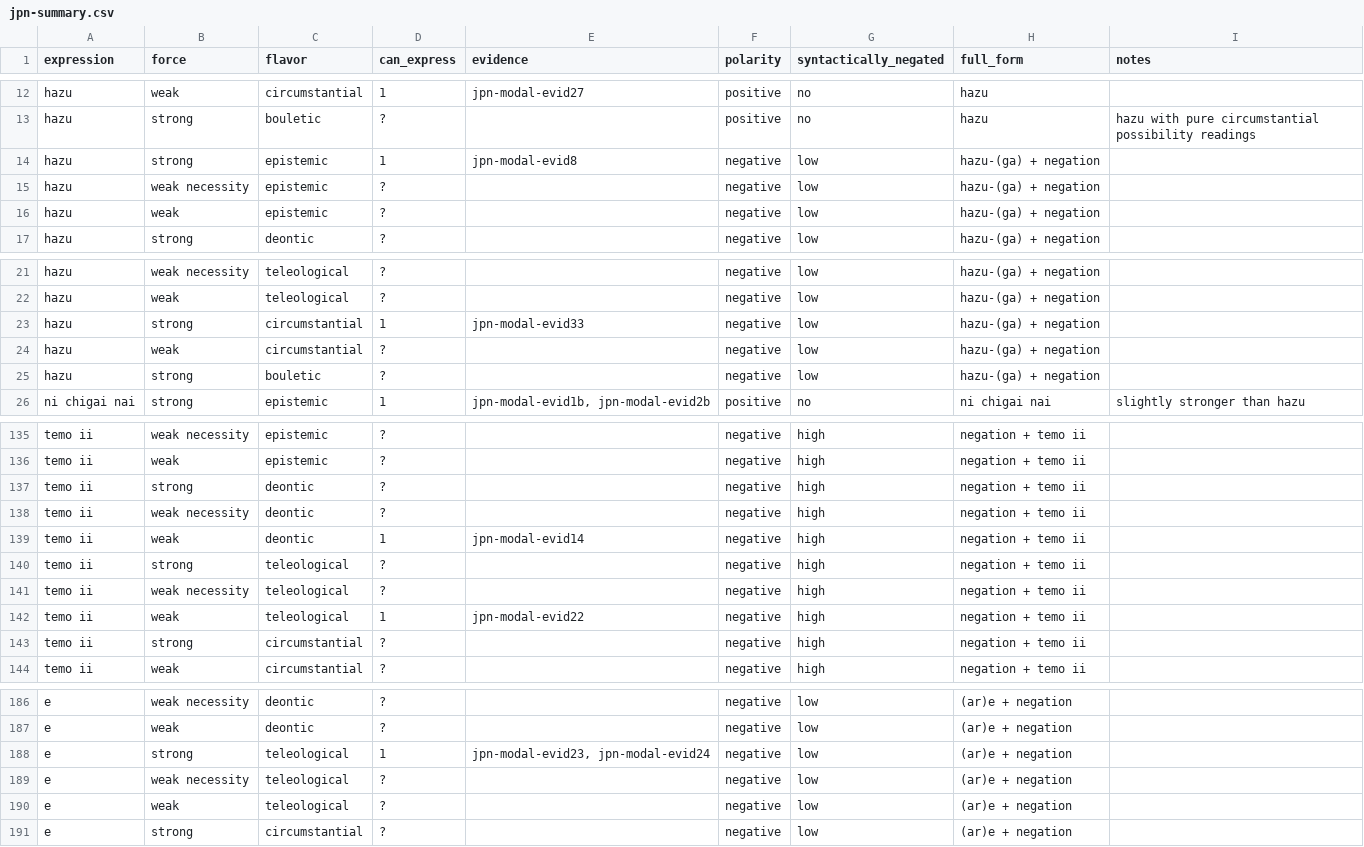
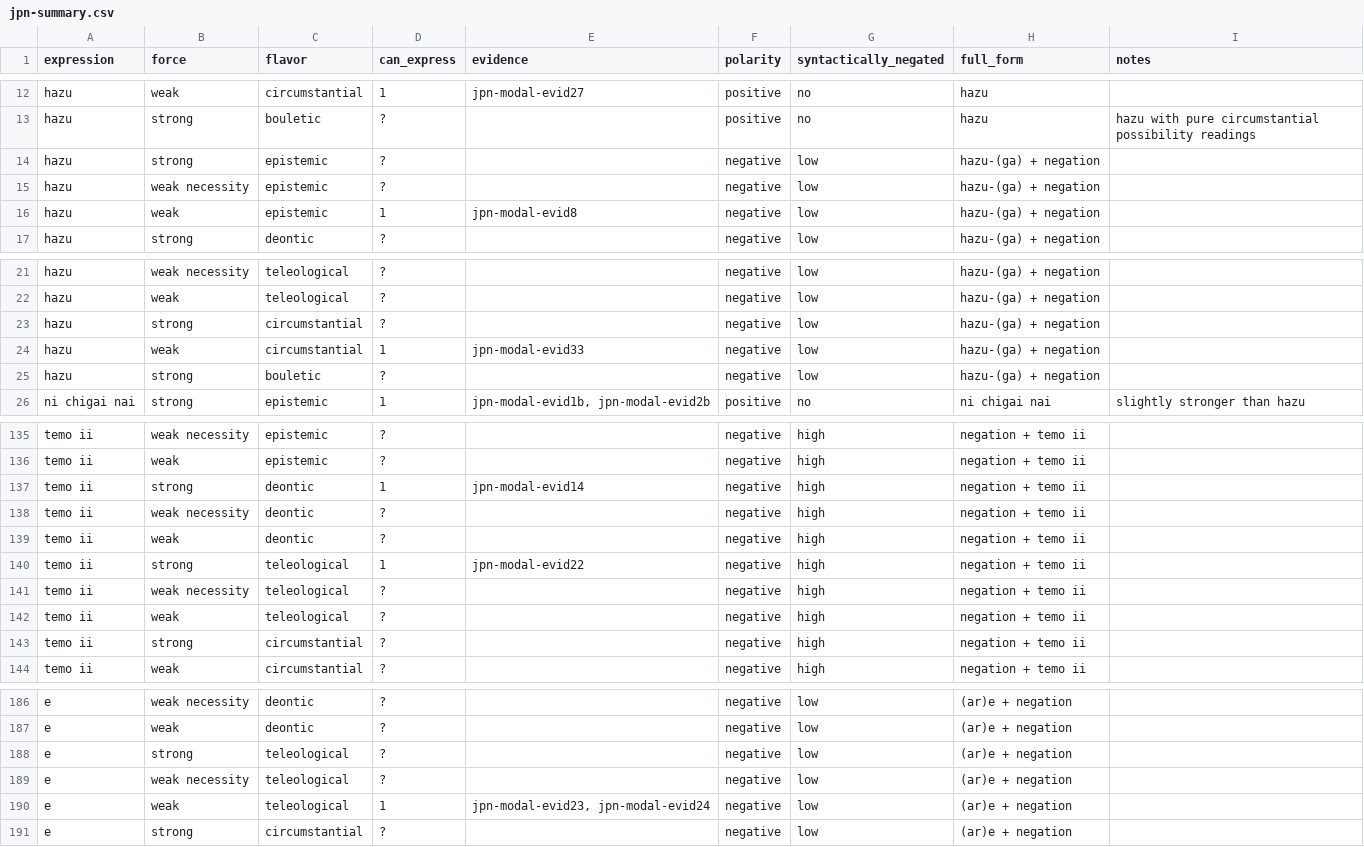
Before and after one commit to EdinburghMeaningSciences/modals_database, a CSV file: language-data/japanese/jpn-summary.csv, drawn as a sheet; only a part is shown, gaps mark what is left out; the diff covers the shown part only.

Commit message:
Corrected negative modal force for Japanese

```diff
--- a/language-data/japanese/jpn-summary.csv
+++ b/language-data/japanese/jpn-summary.csv
@@ -13,5 +13,5 @@ hazu,weak,circumstantial,1,jpn-modal-evid27,positive,no,hazu,
 hazu,strong,bouletic,?,,positive,no,hazu,hazu with pure circumstantial possibility readings
-hazu,strong,epistemic,1,jpn-modal-evid8,negative,low,hazu-(ga) + negation,
+hazu,strong,epistemic,?,,negative,low,hazu-(ga) + negation,
 hazu,weak necessity,epistemic,?,,negative,low,hazu-(ga) + negation,
-hazu,weak,epistemic,?,,negative,low,hazu-(ga) + negation,
+hazu,weak,epistemic,1,jpn-modal-evid8,negative,low,hazu-(ga) + negation,
 hazu,strong,deontic,?,,negative,low,hazu-(ga) + negation,
@@ -22,4 +22,4 @@ hazu,weak necessity,teleological,?,,negative,low,hazu-(ga) + negation,
 hazu,weak,teleological,?,,negative,low,hazu-(ga) + negation,
-hazu,strong,circumstantial,1,jpn-modal-evid33,negative,low,hazu-(ga) + negation,
-hazu,weak,circumstantial,?,,negative,low,hazu-(ga) + negation,
+hazu,strong,circumstantial,?,,negative,low,hazu-(ga) + negation,
+hazu,weak,circumstantial,1,jpn-modal-evid33,negative,low,hazu-(ga) + negation,
 hazu,strong,bouletic,?,,negative,low,hazu-(ga) + negation,
@@ -136,8 +136,8 @@ temo ii,weak necessity,epistemic,?,,negative,high,negation + temo ii,
 temo ii,weak,epistemic,?,,negative,high,negation + temo ii,
-temo ii,strong,deontic,?,,negative,high,negation + temo ii,
+temo ii,strong,deontic,1,jpn-modal-evid14,negative,high,negation + temo ii,
 temo ii,weak necessity,deontic,?,,negative,high,negation + temo ii,
-temo ii,weak,deontic,1,jpn-modal-evid14,negative,high,negation + temo ii,
-temo ii,strong,teleological,?,,negative,high,negation + temo ii,
+temo ii,weak,deontic,?,,negative,high,negation + temo ii,
+temo ii,strong,teleological,1,jpn-modal-evid22,negative,high,negation + temo ii,
 temo ii,weak necessity,teleological,?,,negative,high,negation + temo ii,
-temo ii,weak,teleological,1,jpn-modal-evid22,negative,high,negation + temo ii,
+temo ii,weak,teleological,?,,negative,high,negation + temo ii,
 temo ii,strong,circumstantial,?,,negative,high,negation + temo ii,
@@ -187,5 +187,5 @@ e,weak necessity,deontic,?,,negative,low,(ar)e + negation,
 e,weak,deontic,?,,negative,low,(ar)e + negation,
-e,strong,teleological,1,"jpn-modal-evid23, jpn-modal-evid24",negative,low,(ar)e + negation,
+e,strong,teleological,?,,negative,low,(ar)e + negation,
 e,weak necessity,teleological,?,,negative,low,(ar)e + negation,
-e,weak,teleological,?,,negative,low,(ar)e + negation,
+e,weak,teleological,1,"jpn-modal-evid23, jpn-modal-evid24",negative,low,(ar)e + negation,
 e,strong,circumstantial,?,,negative,low,(ar)e + negation,
```
Also changed, not shown: 8 edited cells elsewhere in this file.
